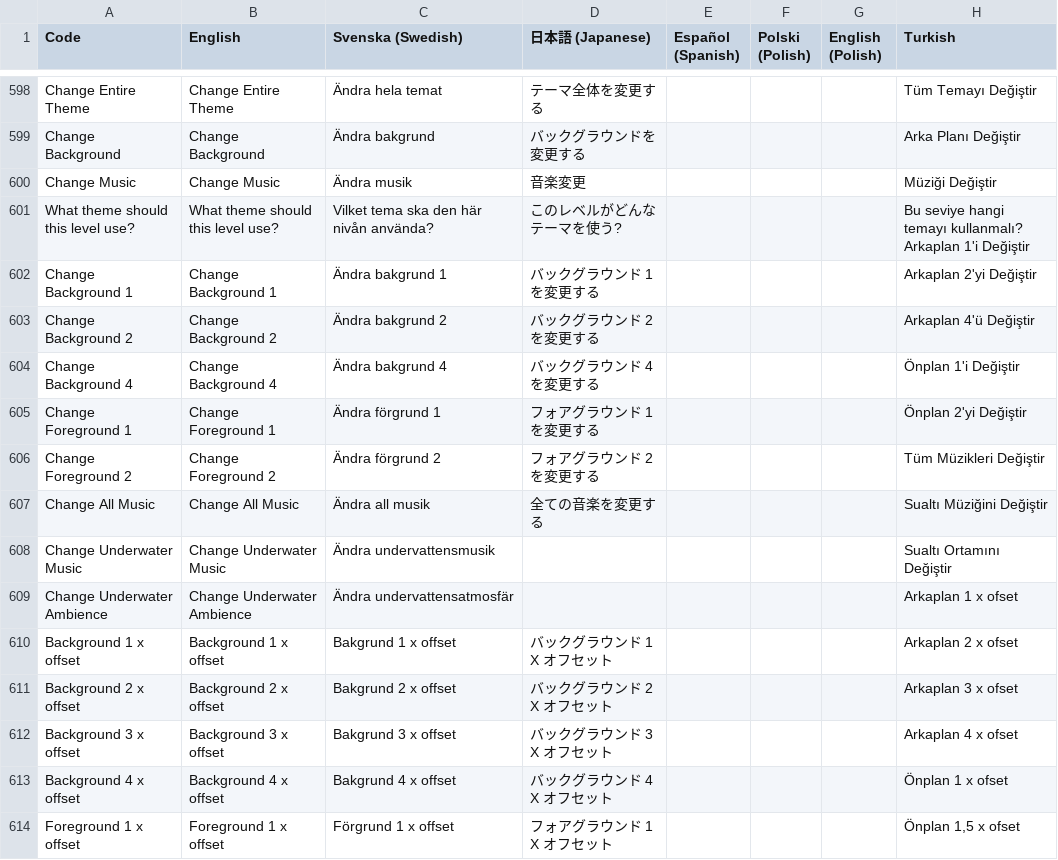
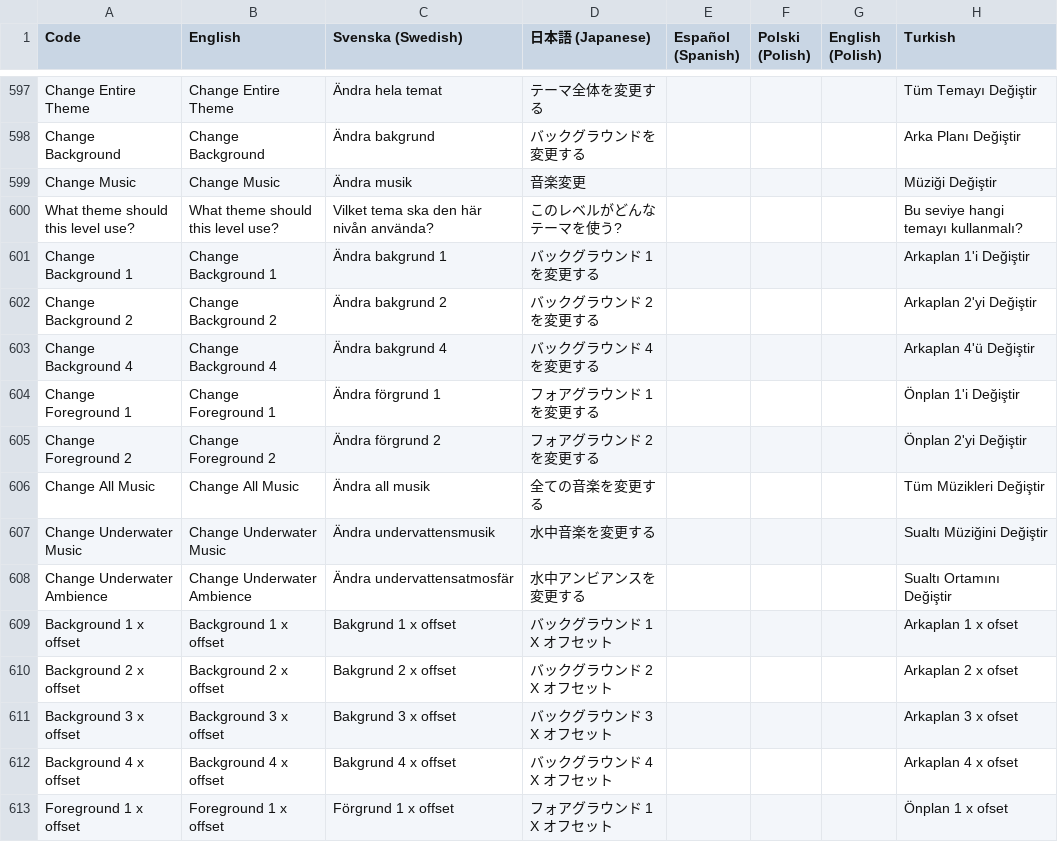
Before and after one commit to Jonnil/Sticky-Paws-DX, a CSV file: datafiles/localization.csv, drawn as a sheet; only a part is shown, gaps mark what is left out; the diff covers the shown part only.

Commit message:
Updated localization.csv

```diff
--- a/datafiles/localization.csv
+++ b/datafiles/localization.csv
@@ -600,15 +599,15 @@ Change Background,Change Background,Ändra bakgrund,バックグラウンドを
 Change Music,Change Music,Ändra musik,音楽変更,,,,Müziği Değiştir
-What theme should this level use?,What theme should this level use?,Vilket tema ska den här nivån använda?,このレベルがどんなテーマを使う?,,,,Bu seviye hangi temayı kullanmalı? Arkaplan 1'i Değiştir
-Change Background 1,Change Background 1,Ändra bakgrund 1,バックグラウンド 1 を変更する,,,,Arkaplan 2'yi Değiştir
-Change Background 2,Change Background 2,Ändra bakgrund 2,バックグラウンド 2 を変更する,,,,Arkaplan 4'ü Değiştir
-Change Background 4,Change Background 4,Ändra bakgrund 4,バックグラウンド 4 を変更する,,,,Önplan 1'i Değiştir
-Change Foreground 1,Change Foreground 1,Ändra förgrund 1,フォアグラウンド 1 を変更する,,,,Önplan 2'yi Değiştir
-Change Foreground 2,Change Foreground 2,Ändra förgrund 2,フォアグラウンド 2 を変更する,,,,Tüm Müzikleri Değiştir
-Change All Music,Change All Music,Ändra all musik,全ての音楽を変更する,,,,Sualtı Müziğini Değiştir
-Change Underwater Music,Change Underwater Music,Ändra undervattensmusik,,,,,Sualtı Ortamını Değiştir
-Change Underwater Ambience,Change Underwater Ambience,Ändra undervattensatmosfär,,,,,Arkaplan 1 x ofset
-Background 1 x offset,Background 1 x offset,Bakgrund 1 x offset,バックグラウンド 1 X オフセット,,,,Arkaplan 2 x ofset
-Background 2 x offset,Background 2 x offset,Bakgrund 2 x offset,バックグラウンド 2 X オフセット,,,,Arkaplan 3 x ofset
-Background 3 x offset,Background 3 x offset,Bakgrund 3 x offset,バックグラウンド 3 X オフセット,,,,Arkaplan 4 x ofset
-Background 4 x offset,Background 4 x offset,Bakgrund 4 x offset,バックグラウンド 4 X オフセット,,,,Önplan 1 x ofset
-Foreground 1 x offset,Foreground 1 x offset,Förgrund 1 x offset,フォアグラウンド 1 X オフセット,,,,"Önplan 1,5 x ofset"
+What theme should this level use?,What theme should this level use?,Vilket tema ska den här nivån använda?,このレベルがどんなテーマを使う?,,,,Bu seviye hangi temayı kullanmalı?
+Change Background 1,Change Background 1,Ändra bakgrund 1,バックグラウンド 1 を変更する,,,,Arkaplan 1'i Değiştir
+Change Background 2,Change Background 2,Ändra bakgrund 2,バックグラウンド 2 を変更する,,,,Arkaplan 2'yi Değiştir
+Change Background 4,Change Background 4,Ändra bakgrund 4,バックグラウンド 4 を変更する,,,,Arkaplan 4'ü Değiştir
+Change Foreground 1,Change Foreground 1,Ändra förgrund 1,フォアグラウンド 1 を変更する,,,,Önplan 1'i Değiştir
+Change Foreground 2,Change Foreground 2,Ändra förgrund 2,フォアグラウンド 2 を変更する,,,,Önplan 2'yi Değiştir
+Change All Music,Change All Music,Ändra all musik,全ての音楽を変更する,,,,Tüm Müzikleri Değiştir
+Change Underwater Music,Change Underwater Music,Ändra undervattensmusik,水中音楽を変更する,,,,Sualtı Müziğini Değiştir
+Change Underwater Ambience,Change Underwater Ambience,Ändra undervattensatmosfär,水中アンビアンスを変更する,,,,Sualtı Ortamını Değiştir
+Background 1 x offset,Background 1 x offset,Bakgrund 1 x offset,バックグラウンド 1 X オフセット,,,,Arkaplan 1 x ofset
+Background 2 x offset,Background 2 x offset,Bakgrund 2 x offset,バックグラウンド 2 X オフセット,,,,Arkaplan 2 x ofset
+Background 3 x offset,Background 3 x offset,Bakgrund 3 x offset,バックグラウンド 3 X オフセット,,,,Arkaplan 3 x ofset
+Background 4 x offset,Background 4 x offset,Bakgrund 4 x offset,バックグラウンド 4 X オフセット,,,,Arkaplan 4 x ofset
+Foreground 1 x offset,Foreground 1 x offset,Förgrund 1 x offset,フォアグラウンド 1 X オフセット,,,,Önplan 1 x ofset
```
Also changed, not shown: 3 removed rows and 125 edited cells elsewhere in this file, 6 other files.
